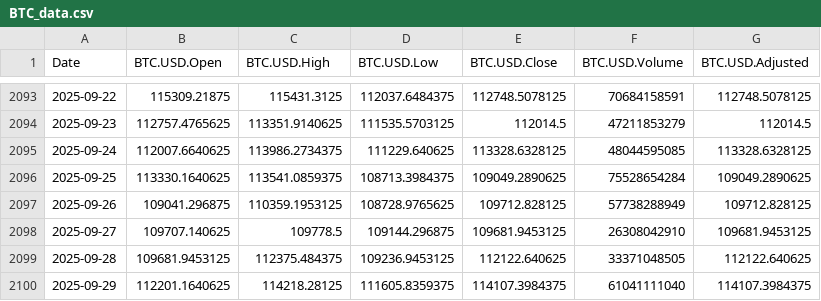
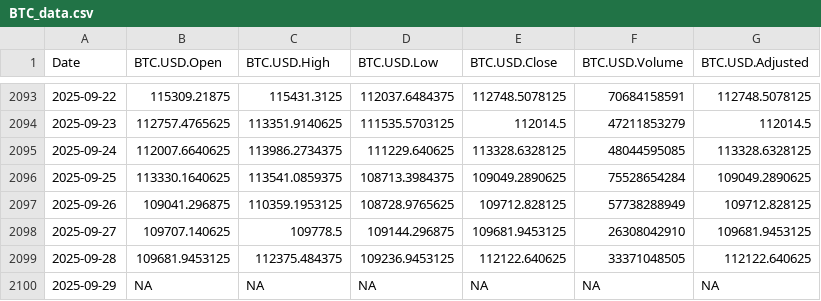
Before and after one commit to chems0404/Prophet_TQQQ, a CSV file: data/BTC_data.csv, drawn as a sheet; only a part is shown, gaps mark what is left out.

Commit message:
Auto-update data 2025-09-29_21-05

```diff
--- a/data/BTC_data.csv
+++ b/data/BTC_data.csv
@@ -2099,2 +2099,2 @@
 2025-09-28,109681.9453125,112375.484375,109236.9453125,112122.640625,33371048505,112122.640625
-2025-09-29,112201.1640625,114218.28125,111605.8359375,114107.3984375,61041111040,114107.3984375
+2025-09-29,NA,NA,NA,NA,NA,NA
```
Also changed, not shown: data/QQQ_data.csv, data/SOXL_data.csv, 8 other files.
